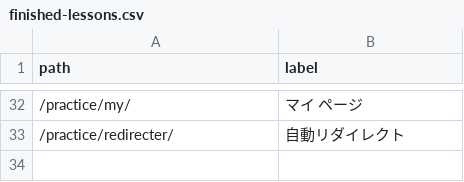
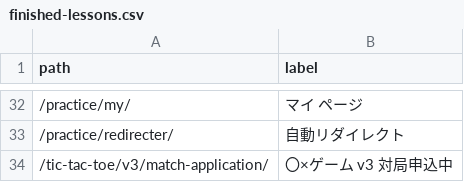
Before and after one commit to muzudho/django-practice2, a CSV file: host1/apps1/portal/data/finished-lessons.csv, drawn as a sheet; only a part is shown, gaps mark what is left out; the diff names each change by its address in the sheet, - before the commit and + after, or states it on an @@ line.

```diff
--- a/host1/apps1/portal/data/finished-lessons.csv
+++ b/host1/apps1/portal/data/finished-lessons.csv
+row 34: /tic-tac-toe/v3/match-application/ | 〇×ゲーム v3 対局申込中
```
Also changed, not shown: 13 other files.
